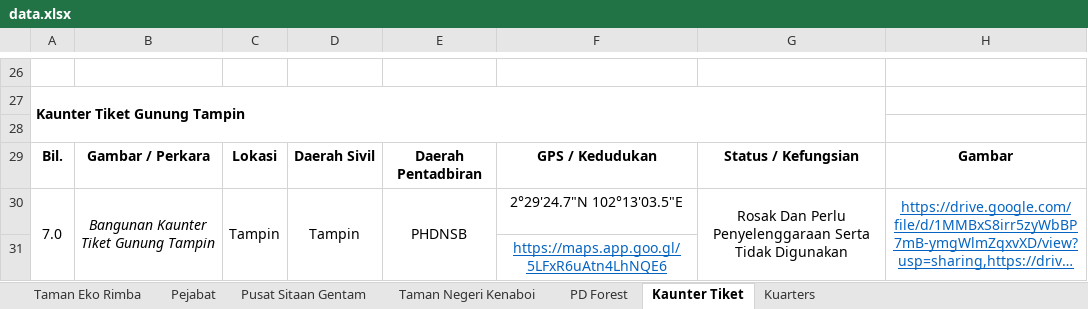
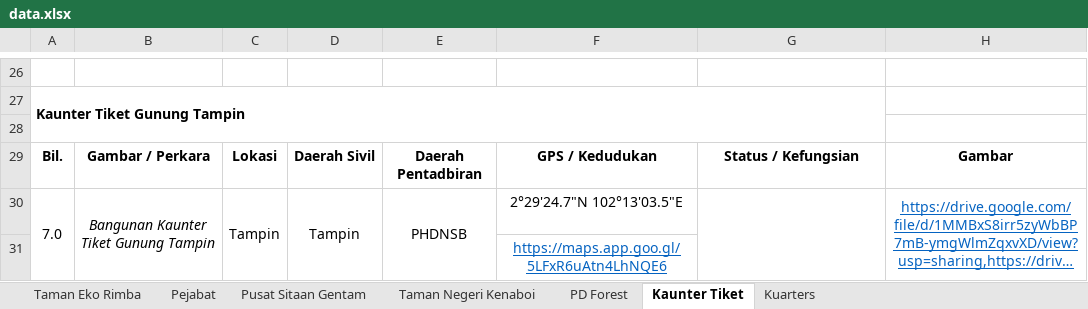
Before and after one commit to mohamadizwan-wq/Data-Aset-Bangunan-Jabatan-Perhutanan, an Excel workbook: data.xlsx, sheet Kaunter Tiket, drawn as a sheet; only a part is shown, gaps mark what is left out; long unchanged cells end in …; values as stored, in another font and other column widths than the file's, no borders; the diff names each change by its address in the sheet, - before the commit and + after, or states it on an @@ line.

```diff
--- a/data.xlsx (sheet Kaunter Tiket)
+++ b/data.xlsx (sheet Kaunter Tiket)
-G30: Rosak Dan Perlu Penyelenggaraan Serta Tidak Digunakan
+G30: (empty)
```
Also changed, not shown: sheet Kuarters.
